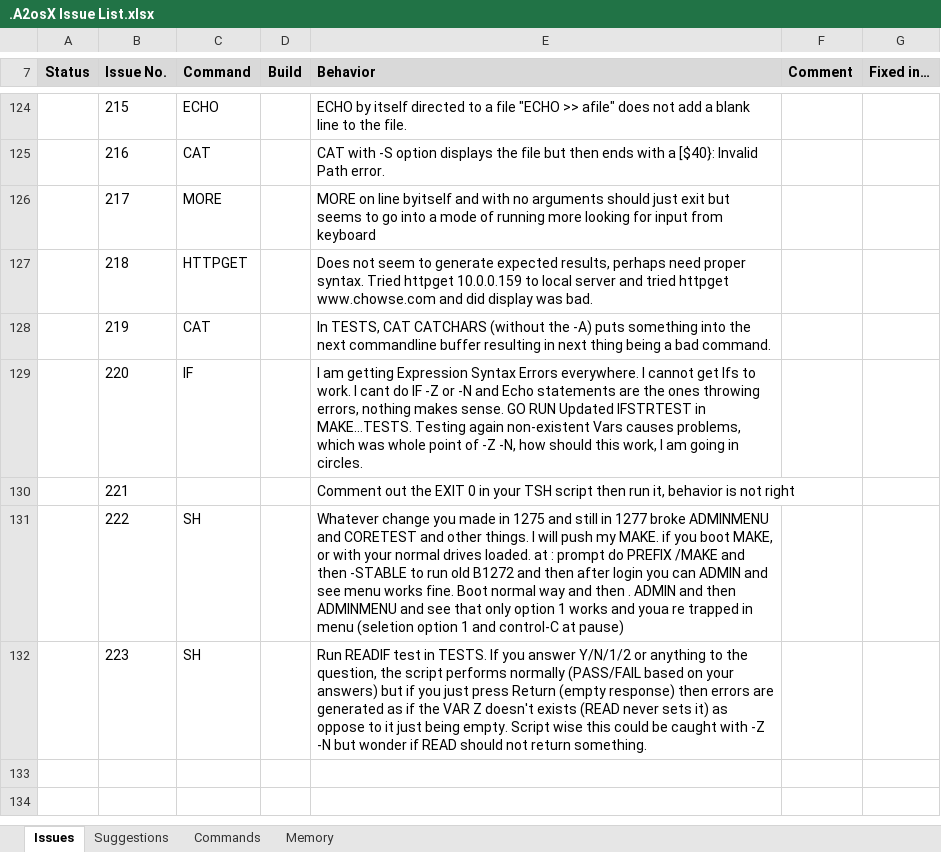
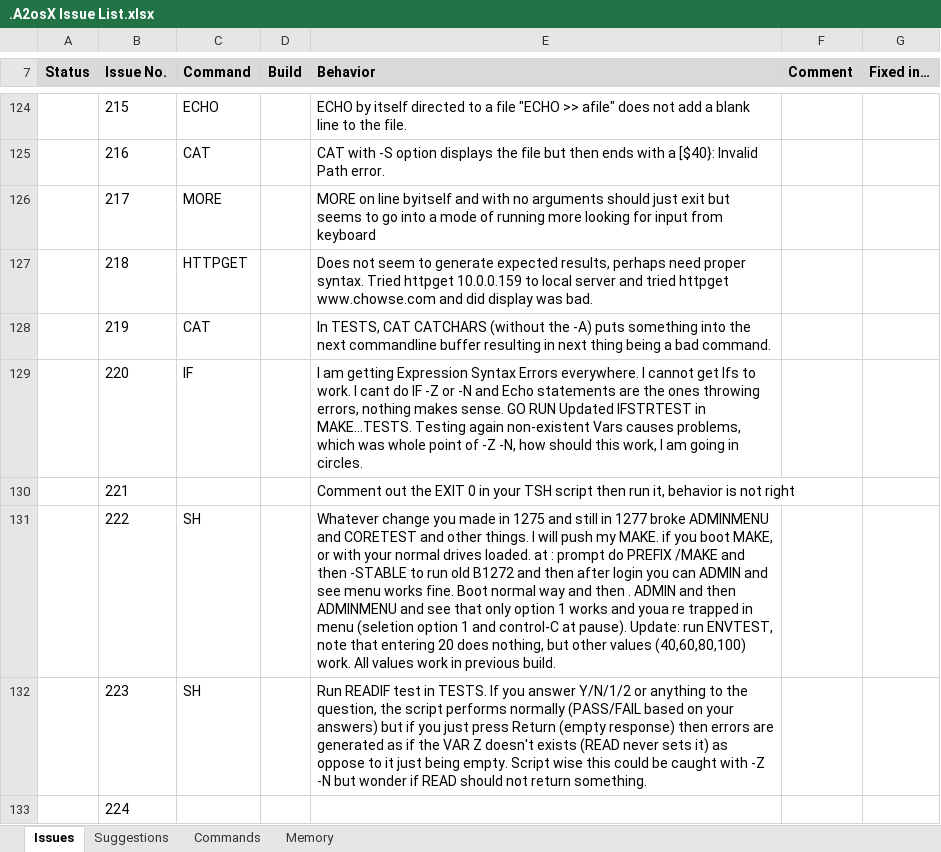
Before and after one commit to A2osX/A2osX, an Excel workbook: .A2osX Issue List.xlsx, sheet Issues, drawn as a sheet; only a part is shown, gaps mark what is left out; values as stored, in another font and other column widths than the file's, no borders; the diff names each change by its address in the sheet, - before the commit and + after, or states it on an @@ line.

Commit message:
Updated tests and Issue List

```diff
--- a/.A2osX Issue List.xlsx (sheet Issues)
+++ b/.A2osX Issue List.xlsx (sheet Issues)
-E131 (Behavior): …control-C at pause)
+E131 (Behavior): …control-C at pause). Update: run ENVTEST, note that entering 20 does nothing, but other values (40,60,80,100) work. All values work in previous build.
+row 133:  | 224
```
Also changed, not shown: 2 other files.
